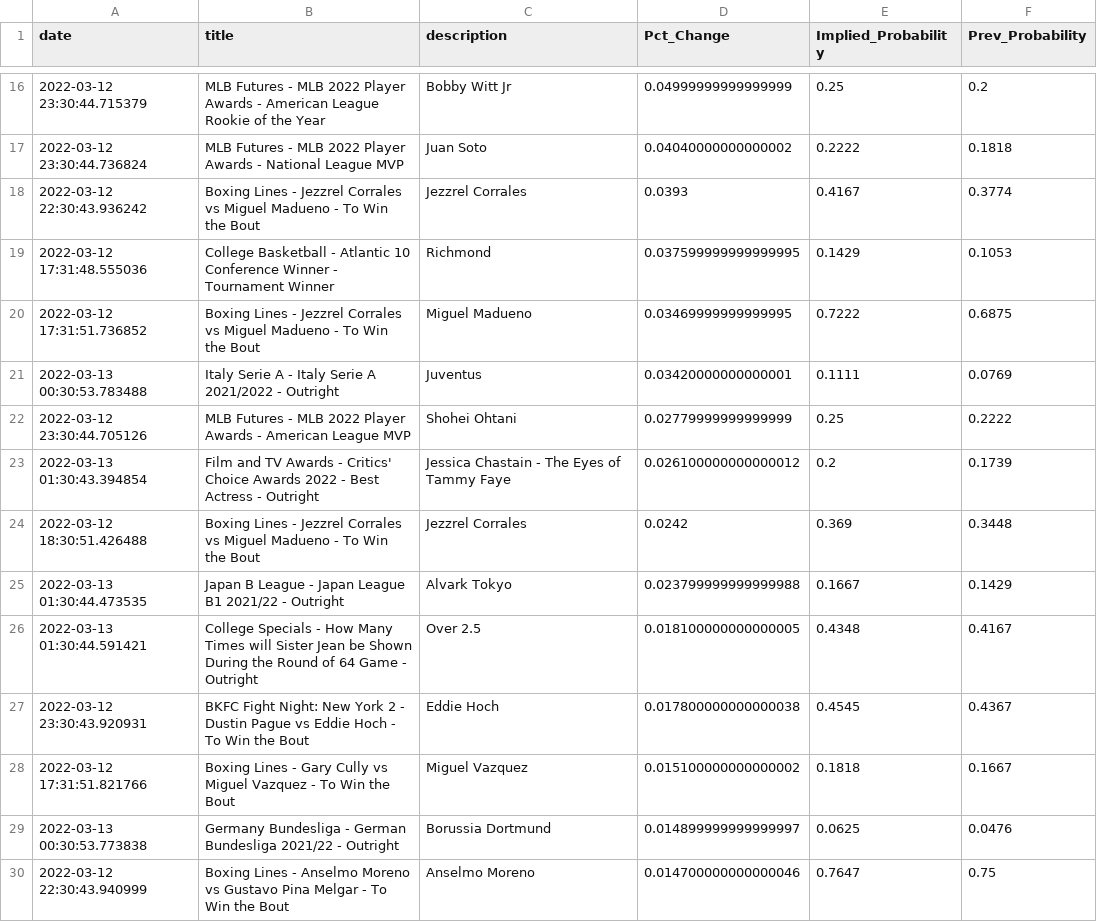
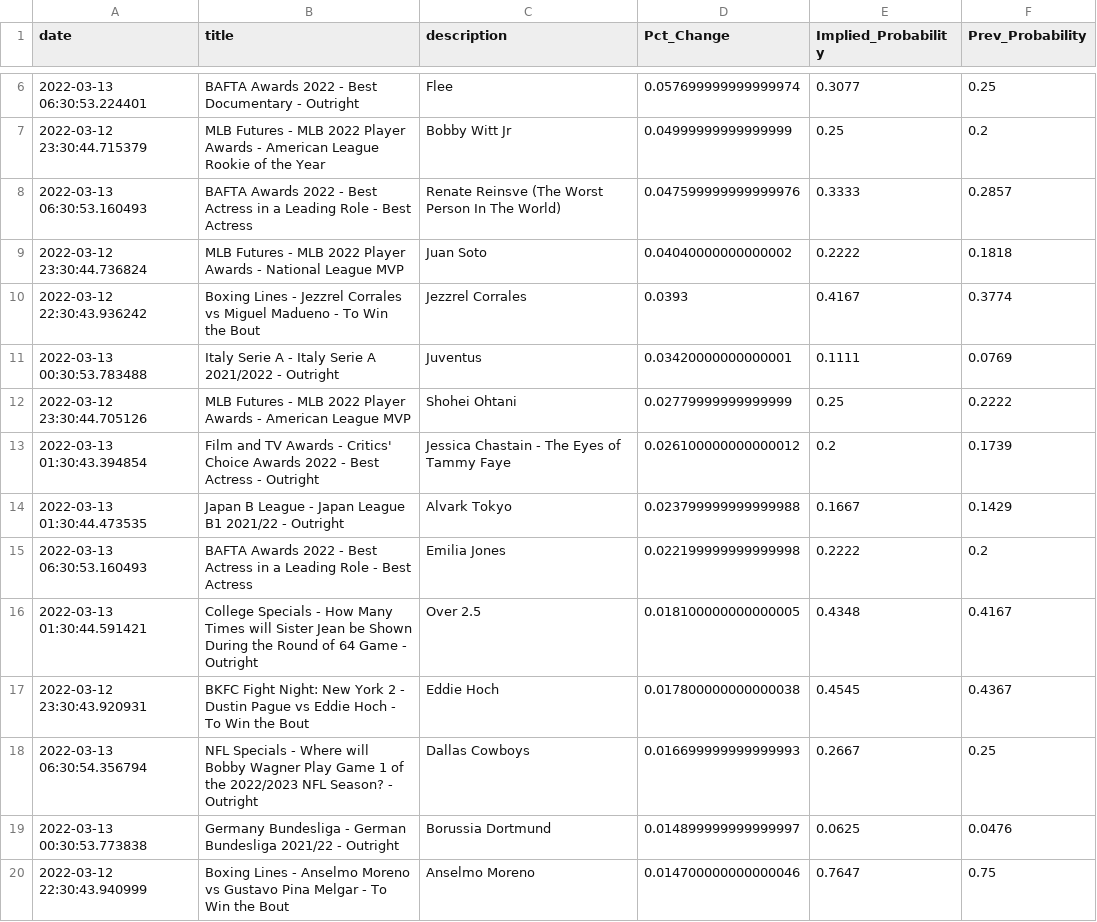
Before and after one commit to aaroncolesmith/bovada, a CSV file: bovada_scatter.csv, drawn as a sheet; only a part is shown, gaps mark what is left out; the diff covers the shown part only.

Commit message:
colab_commit

```diff
--- a/bovada_scatter.csv
+++ b/bovada_scatter.csv
@@ -16,6 +6,6 @@ date,title,description,Pct_Change,Implied_Probability,Prev_Probability
+2022-03-13 06:30:53.224401,BAFTA Awards 2022 - Best Documentary - Outright,Flee,0.057699999999999974,0.3077,0.25
 2022-03-12 23:30:44.715379,MLB Futures - MLB 2022 Player Awards - American League Rookie of the Year,Bobby Witt Jr,0.04999999999999999,0.25,0.2
+2022-03-13 06:30:53.160493,BAFTA Awards 2022 - Best Actress in a Leading Role - Best Actress,Renate Reinsve (The Worst Person In The World),0.047599999999999976,0.3333,0.2857
 2022-03-12 23:30:44.736824,MLB Futures - MLB 2022 Player Awards - National League MVP ,Juan Soto,0.04040000000000002,0.2222,0.1818
 2022-03-12 22:30:43.936242,Boxing Lines - Jezzrel Corrales vs Miguel Madueno - To Win the Bout,Jezzrel Corrales,0.0393,0.4167,0.3774
-2022-03-12 17:31:48.555036,College Basketball - Atlantic 10 Conference Winner - Tournament Winner,Richmond,0.037599999999999995,0.1429,0.1053
-2022-03-12 17:31:51.736852,Boxing Lines - Jezzrel Corrales vs Miguel Madueno - To Win the Bout,Miguel Madueno,0.03469999999999995,0.7222,0.6875
 2022-03-13 00:30:53.783488,Italy Serie A - Italy Serie A 2021/2022 - Outright,Juventus,0.03420000000000001,0.1111,0.0769
@@ -23,7 +13,7 @@ date,title,description,Pct_Change,Implied_Probability,Prev_Probability
 2022-03-13 01:30:43.394854,Film and TV Awards - Critics' Choice Awards 2022 - Best Actress - Outright,Jessica Chastain - The Eyes of Tammy Faye,0.026100000000000012,0.2,0.1739
-2022-03-12 18:30:51.426488,Boxing Lines - Jezzrel Corrales vs Miguel Madueno - To Win the Bout,Jezzrel Corrales,0.0242,0.369,0.3448
 2022-03-13 01:30:44.473535,Japan B League - Japan League B1 2021/22 - Outright,Alvark Tokyo,0.023799999999999988,0.1667,0.1429
+2022-03-13 06:30:53.160493,BAFTA Awards 2022 - Best Actress in a Leading Role - Best Actress,Emilia Jones,0.022199999999999998,0.2222,0.2
 2022-03-13 01:30:44.591421,College Specials - How Many Times will Sister Jean be Shown During the Round of 64 Game - Outright,Over 2.5,0.018100000000000005,0.4348,0.4167
 2022-03-12 23:30:43.920931,BKFC Fight Night: New York 2 - Dustin Pague vs Eddie Hoch - To Win the Bout,Eddie Hoch,0.017800000000000038,0.4545,0.4367
-2022-03-12 17:31:51.821766,Boxing Lines - Gary Cully vs Miguel Vazquez - To Win the Bout,Miguel Vazquez,0.015100000000000002,0.1818,0.1667
+2022-03-13 06:30:54.356794,NFL Specials - Where will Bobby Wagner  Play Game 1 of the 2022/2023 NFL Season? - Outright,Dallas Cowboys,0.016699999999999993,0.2667,0.25
 2022-03-13 00:30:53.773838,Germany Bundesliga - German Bundesliga 2021/22 - Outright,Borussia Dortmund,0.014899999999999997,0.0625,0.0476
```
Also changed, not shown: 4 added rows, 18 removed rows and 1 moved row elsewhere in this file.
